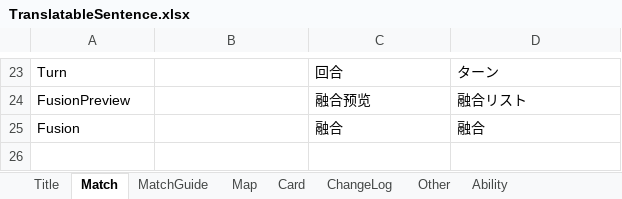
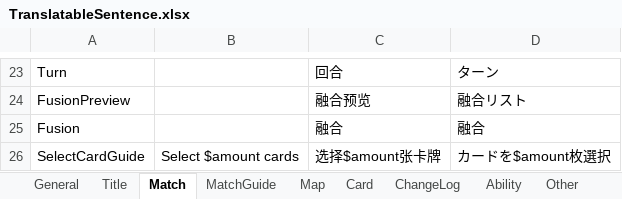
Before and after one commit to bluelaserpointer/AlchemistGame, an Excel workbook: ChemicalSummon/Assets/StreamingAssets/TranslatableSentence.xlsx, sheet Match, drawn as a sheet; only a part is shown, gaps mark what is left out; values as stored, in another font and other column widths than the file's, no borders; the diff names each change by its address in the sheet, - before the commit and + after, or states it on an @@ line.

```diff
--- a/ChemicalSummon/Assets/StreamingAssets/TranslatableSentence.xlsx (sheet Match)
+++ b/ChemicalSummon/Assets/StreamingAssets/TranslatableSentence.xlsx (sheet Match)
+sheet tab: General
@@ sheet tab order changed: General | Title | Match | MatchGuide | Map | Card | ChangeLog | Ability | Other @@
+row 26: SelectCardGuide | Select $amount cards | 选择$amount张卡牌 | カードを$amount枚選択
```
Also changed, not shown: sheet Card, 42 other files.
